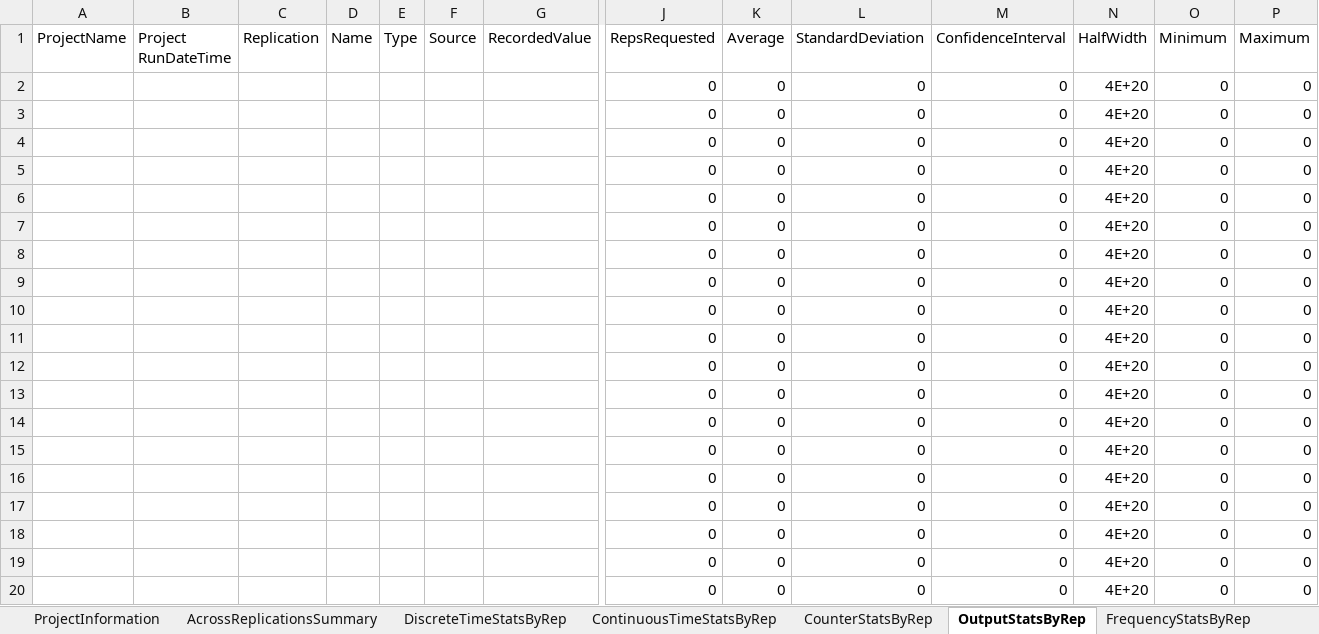
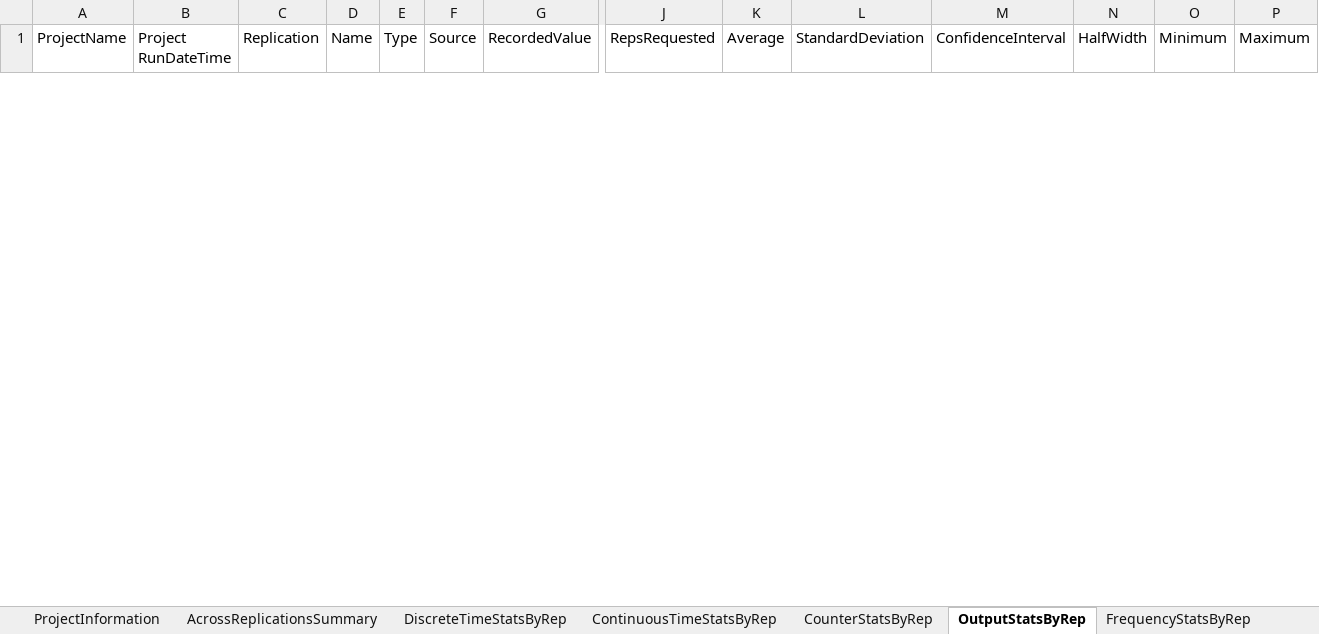
Before and after one commit to mcmcmax437/System-modelling, an Excel workbook: Lab8/Task1/task1_rpt.xlsm, sheet OutputStatsByRep, drawn as a sheet; only a part is shown, gaps mark what is left out; values as stored, in another font and other column widths than the file's, no borders; conditional formats and table styles not drawn; removed rows and columns are numbered as before the commit, all else as after; rows hold the shown columns only; the diff covers the shown part only; the diff names each change by its address in the sheet, - before the commit and + after, or states it on an @@ line.

```diff
--- a/Lab8/Task1/task1_rpt.xlsm (sheet OutputStatsByRep)
+++ b/Lab8/Task1/task1_rpt.xlsm (sheet OutputStatsByRep)
-row 2:  |  |  |  |  |  |  | 0 | 0 | 0 | 0 | 4E+20 | 0 | 0
-row 3:  |  |  |  |  |  |  | 0 | 0 | 0 | 0 | 4E+20 | 0 | 0
-row 4:  |  |  |  |  |  |  | 0 | 0 | 0 | 0 | 4E+20 | 0 | 0
-row 5:  |  |  |  |  |  |  | 0 | 0 | 0 | 0 | 4E+20 | 0 | 0
-row 6:  |  |  |  |  |  |  | 0 | 0 | 0 | 0 | 4E+20 | 0 | 0
-row 7:  |  |  |  |  |  |  | 0 | 0 | 0 | 0 | 4E+20 | 0 | 0
-row 8:  |  |  |  |  |  |  | 0 | 0 | 0 | 0 | 4E+20 | 0 | 0
-row 9:  |  |  |  |  |  |  | 0 | 0 | 0 | 0 | 4E+20 | 0 | 0
-row 10:  |  |  |  |  |  |  | 0 | 0 | 0 | 0 | 4E+20 | 0 | 0
-row 11:  |  |  |  |  |  |  | 0 | 0 | 0 | 0 | 4E+20 | 0 | 0
-row 12:  |  |  |  |  |  |  | 0 | 0 | 0 | 0 | 4E+20 | 0 | 0
-row 13:  |  |  |  |  |  |  | 0 | 0 | 0 | 0 | 4E+20 | 0 | 0
-row 14:  |  |  |  |  |  |  | 0 | 0 | 0 | 0 | 4E+20 | 0 | 0
-row 15:  |  |  |  |  |  |  | 0 | 0 | 0 | 0 | 4E+20 | 0 | 0
-row 16:  |  |  |  |  |  |  | 0 | 0 | 0 | 0 | 4E+20 | 0 | 0
-row 17:  |  |  |  |  |  |  | 0 | 0 | 0 | 0 | 4E+20 | 0 | 0
-row 18:  |  |  |  |  |  |  | 0 | 0 | 0 | 0 | 4E+20 | 0 | 0
-row 19:  |  |  |  |  |  |  | 0 | 0 | 0 | 0 | 4E+20 | 0 | 0
-row 20:  |  |  |  |  |  |  | 0 | 0 | 0 | 0 | 4E+20 | 0 | 0
```
Also changed, not shown: 13 added rows and 11 removed rows elsewhere in this sheet, sheet DiscreteTimeStatsByRep, sheet ContinuousTimeStatsByRep, sheet AcrossReplicationsSummary, sheet FrequencyStatsByRep, sheet ProjectInformation, 23 other files.
